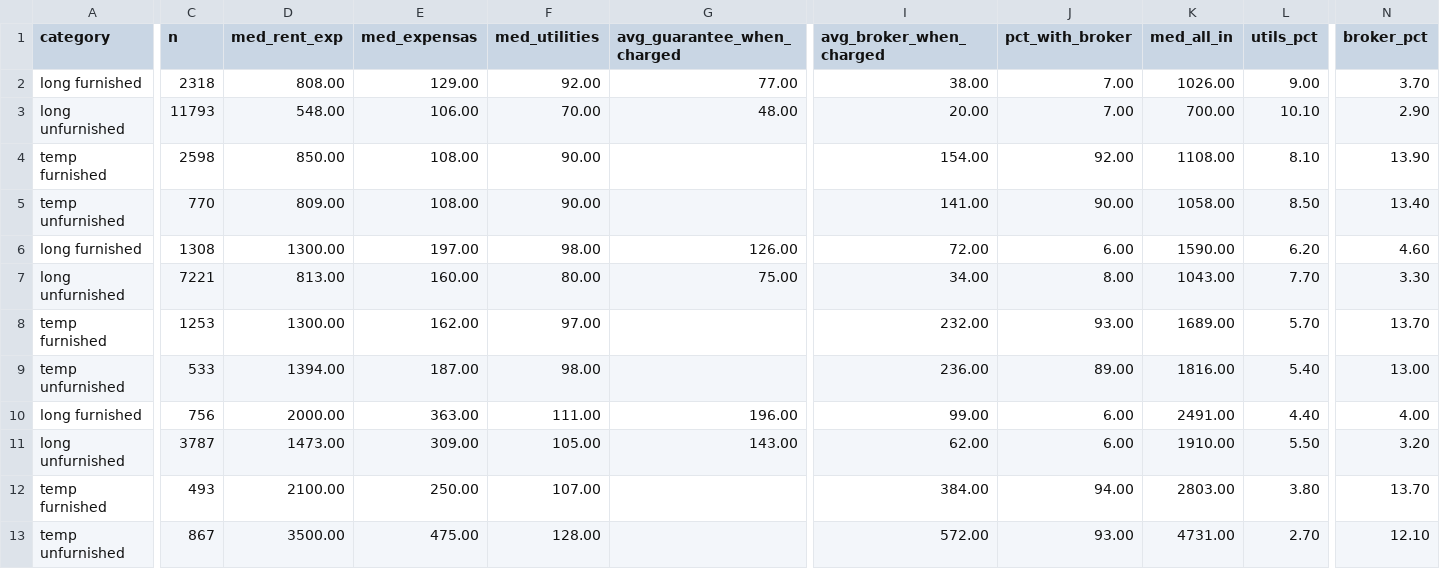
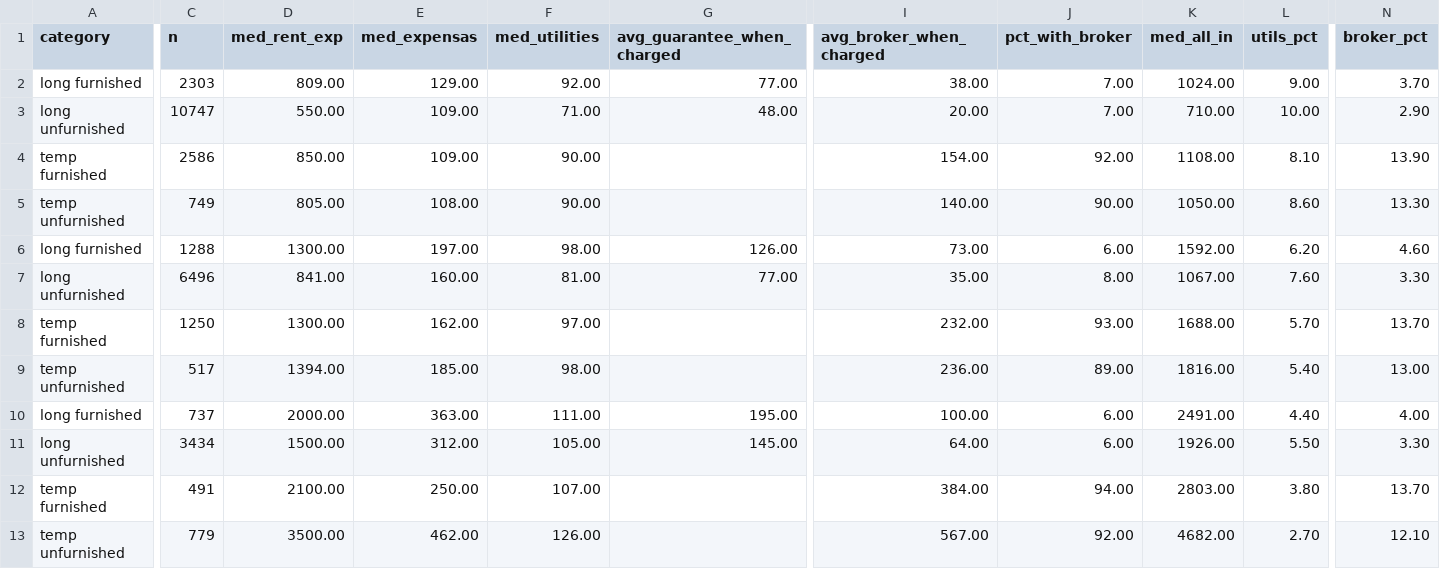
Before and after one commit to unitrank/buenos-aires-rental-market, a CSV file: data/latest/cost-breakdown.csv, drawn as a sheet; only a part is shown, gaps mark what is left out; removed rows and columns are numbered as before the commit, all else as after; rows hold the shown columns only; the diff covers the shown part only; the diff names each change by its address in the sheet, - before the commit and + after, or states it on an @@ line.

```diff
--- a/data/latest/cost-breakdown.csv
+++ b/data/latest/cost-breakdown.csv
-C2 (n): 2318
+C2 (n): 2303
-D2 (med_rent_exp): 808.00
+D2 (med_rent_exp): 809.00
-K2 (med_all_in): 1026.00
+K2 (med_all_in): 1024.00
-C3 (n): 11793
+C3 (n): 10747
-D3 (med_rent_exp): 548.00
+D3 (med_rent_exp): 550.00
-E3 (med_expensas): 106.00
+E3 (med_expensas): 109.00
-F3 (med_utilities): 70.00
+F3 (med_utilities): 71.00
-K3 (med_all_in): 700.00
+K3 (med_all_in): 710.00
-L3 (utils_pct): 10.10
+L3 (utils_pct): 10.00
-C4 (n): 2598
+C4 (n): 2586
-E4 (med_expensas): 108.00
+E4 (med_expensas): 109.00
-C5 (n): 770
+C5 (n): 749
-D5 (med_rent_exp): 809.00
+D5 (med_rent_exp): 805.00
-I5 (avg_broker_when_charged): 141.00
+I5 (avg_broker_when_charged): 140.00
-K5 (med_all_in): 1058.00
+K5 (med_all_in): 1050.00
-L5 (utils_pct): 8.50
+L5 (utils_pct): 8.60
-N5 (broker_pct): 13.40
+N5 (broker_pct): 13.30
-C6 (n): 1308
+C6 (n): 1288
-I6 (avg_broker_when_charged): 72.00
+I6 (avg_broker_when_charged): 73.00
-K6 (med_all_in): 1590.00
+K6 (med_all_in): 1592.00
-row 7: long unfurnished | 7221 | 813.00 | 160.00 | 80.00 | 75.00 | 34.00 | 8.00 | 1043.00 | 7.70 | 3.30
+row 7: long unfurnished | 6496 | 841.00 | 160.00 | 81.00 | 77.00 | 35.00 | 8.00 | 1067.00 | 7.60 | 3.30
-C8 (n): 1253
+C8 (n): 1250
-K8 (med_all_in): 1689.00
+K8 (med_all_in): 1688.00
-C9 (n): 533
+C9 (n): 517
-E9 (med_expensas): 187.00
+E9 (med_expensas): 185.00
-C10 (n): 756
+C10 (n): 737
-G10 (avg_guarantee_when_charged): 196.00
+G10 (avg_guarantee_when_charged): 195.00
-I10 (avg_broker_when_charged): 99.00
+I10 (avg_broker_when_charged): 100.00
-row 11: long unfurnished | 3787 | 1473.00 | 309.00 | 105.00 | 143.00 | 62.00 | 6.00 | 1910.00 | 5.50 | 3.20
+row 11: long unfurnished | 3434 | 1500.00 | 312.00 | 105.00 | 145.00 | 64.00 | 6.00 | 1926.00 | 5.50 | 3.30
-C12 (n): 493
+C12 (n): 491
-C13 (n): 867
+C13 (n): 779
-E13 (med_expensas): 475.00
+E13 (med_expensas): 462.00
-F13 (med_utilities): 128.00
+F13 (med_utilities): 126.00
-I13 (avg_broker_when_charged): 572.00
+I13 (avg_broker_when_charged): 567.00
-J13 (pct_with_broker): 93.00
+J13 (pct_with_broker): 92.00
-K13 (med_all_in): 4731.00
+K13 (med_all_in): 4682.00
```
Also changed, not shown: 1 edited cell elsewhere in this file, data/history/uaci-2026-09.csv, data/latest/by-barrio.csv, 7 other files.
